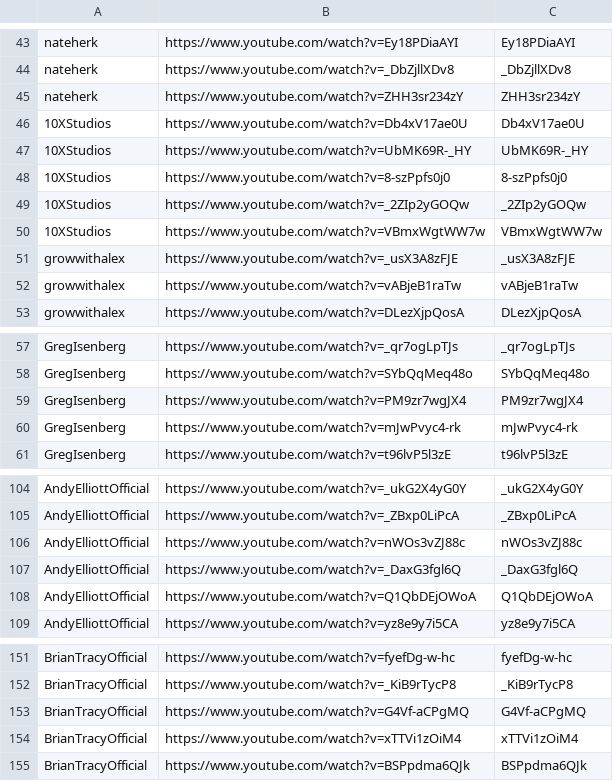
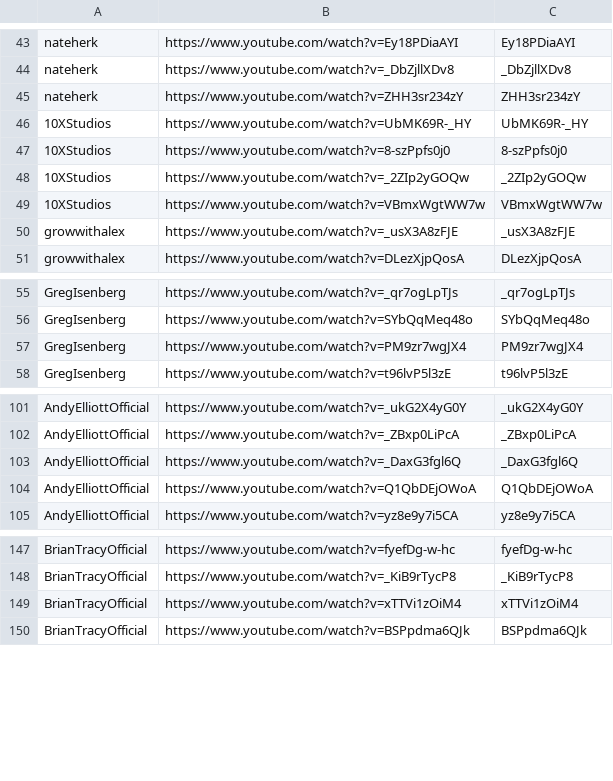
Before and after one commit to tech-nirmata/yt-deep-knowledge-distributed, a TSV file: queue/phase4-remaining.tsv, drawn as a sheet; only a part is shown, gaps mark what is left out; the diff covers the shown part only; the diff names each change by its address in the sheet, - before the commit and + after, or states it on an @@ line.

Commit message:
harvest: queue refresh 2026-06-16T22:19Z

```diff
--- a/queue/phase4-remaining.tsv
+++ b/queue/phase4-remaining.tsv
-row 46: 10XStudios | https://www.youtube.com/watch?v=Db4xV17ae0U | Db4xV17ae0U
-row 52: growwithalex | https://www.youtube.com/watch?v=vABjeB1raTw | vABjeB1raTw
-row 60: GregIsenberg | https://www.youtube.com/watch?v=mJwPvyc4-rk | mJwPvyc4-rk
-row 106: AndyElliottOfficial | https://www.youtube.com/watch?v=nWOs3vZJ88c | nWOs3vZJ88c
-row 153: BrianTracyOfficial | https://www.youtube.com/watch?v=G4Vf-aCPgMQ | G4Vf-aCPgMQ
```
Also changed, not shown: 1 removed row elsewhere in this file.
